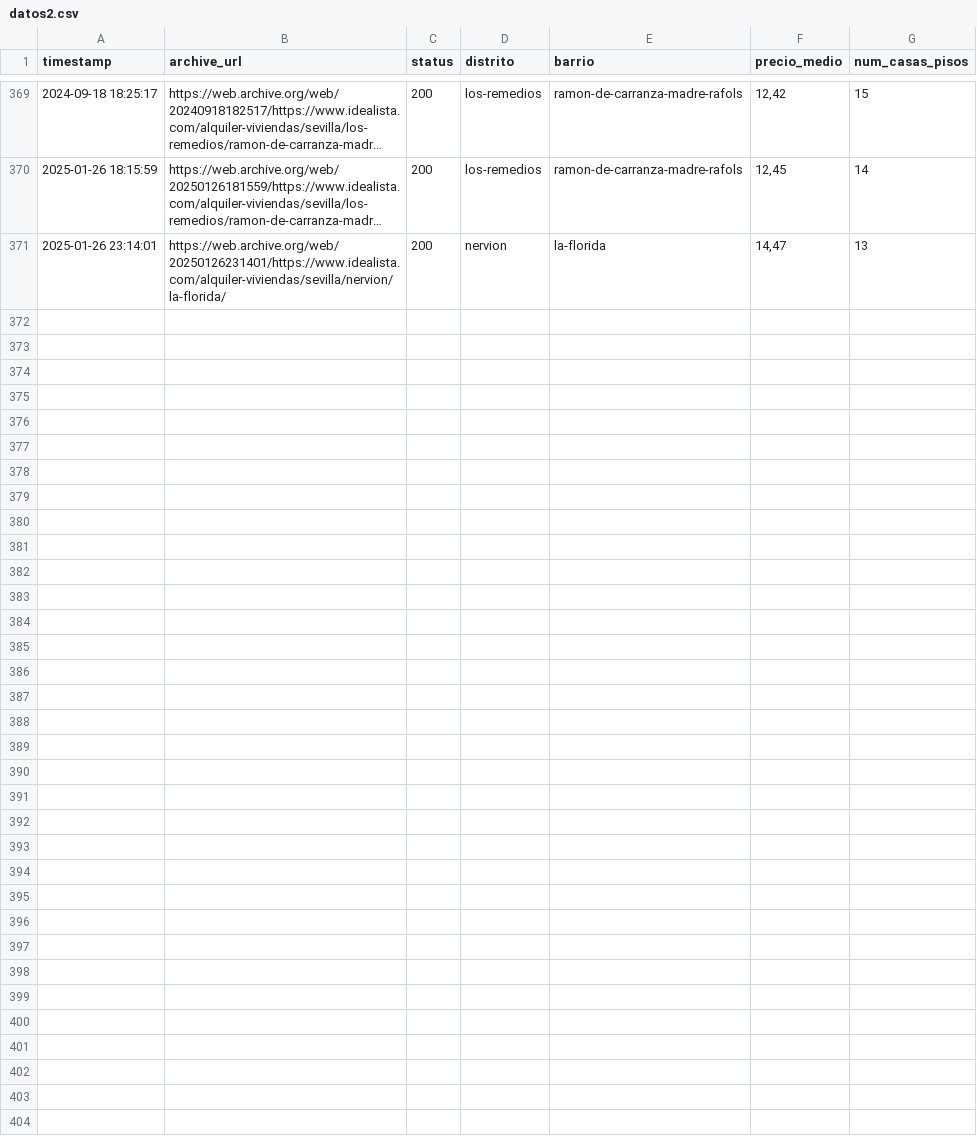
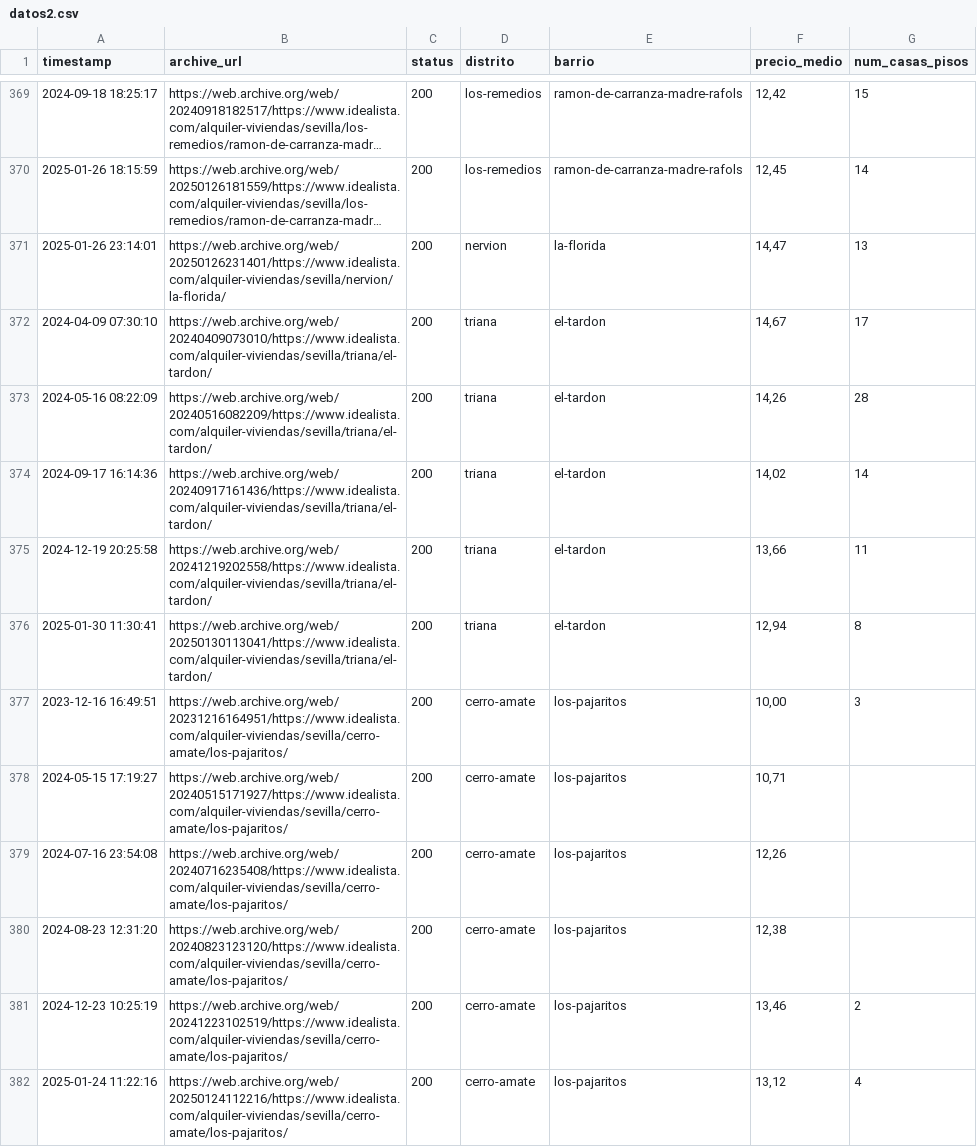
Before and after one commit to danielpereztr/Opviase, a CSV file: datos2.csv, drawn as a sheet; only a part is shown, gaps mark what is left out; long unchanged cells end in ….

```diff
--- a/datos2.csv
+++ b/datos2.csv
@@ -371 +371,12 @@ timestamp,archive_url,status,distrito,barrio,precio_medio,num_casas_pisos
 2025-01-26 23:14:01,https://web.archive.org/web/20250126231401/https://www.idealista.com/alquiler-viviendas/sevilla/nervion/la-florida/,200,nervion,la-florida,"14,47",13
+2024-04-09 07:30:10,https://web.archive.org/web/20240409073010/https://www.idealista.com/alquiler-viviendas/sevilla/triana/el-tardon/,200,triana,el-tardon,"14,67",17
+2024-05-16 08:22:09,https://web.archive.org/web/20240516082209/https://www.idealista.com/alquiler-viviendas/sevilla/triana/el-tardon/,200,triana,el-tardon,"14,26",28
+2024-09-17 16:14:36,https://web.archive.org/web/20240917161436/https://www.idealista.com/alquiler-viviendas/sevilla/triana/el-tardon/,200,triana,el-tardon,"14,02",14
+2024-12-19 20:25:58,https://web.archive.org/web/20241219202558/https://www.idealista.com/alquiler-viviendas/sevilla/triana/el-tardon/,200,triana,el-tardon,"13,66",11
+2025-01-30 11:30:41,https://web.archive.org/web/20250130113041/https://www.idealista.com/alquiler-viviendas/sevilla/triana/el-tardon/,200,triana,el-tardon,"12,94",8
+2023-12-16 16:49:51,https://web.archive.org/web/20231216164951/https://www.idealista.com/alquiler-viviendas/sevilla/cerro-amate/los-pajaritos/,200,cerro-amate,los-pajaritos,"10,00",3
+2024-05-15 17:19:27,https://web.archive.org/web/20240515171927/https://www.idealista.com/alquiler-viviendas/sevilla/cerro-amate/los-pajaritos/,200,cerro-amate,los-pajaritos,"10,71",
+2024-07-16 23:54:08,https://web.archive.org/web/20240716235408/https://www.idealista.com/alquiler-viviendas/sevilla/cerro-amate/los-pajaritos/,200,cerro-amate,los-pajaritos,"12,26",
+2024-08-23 12:31:20,https://web.archive.org/web/20240823123120/https://www.idealista.com/alquiler-viviendas/sevilla/cerro-amate/los-pajaritos/,200,cerro-amate,los-pajaritos,"12,38",
+2024-12-23 10:25:19,https://web.archive.org/web/20241223102519/https://www.idealista.com/alquiler-viviendas/sevilla/cerro-amate/los-pajaritos/,200,cerro-amate,los-pajaritos,"13,46",2
+2025-01-24 11:22:16,https://web.archive.org/web/20250124112216/https://www.idealista.com/alquiler-viviendas/sevilla/cerro-amate/los-pajaritos/,200,cerro-amate,los-pajaritos,"13,12",4
```
